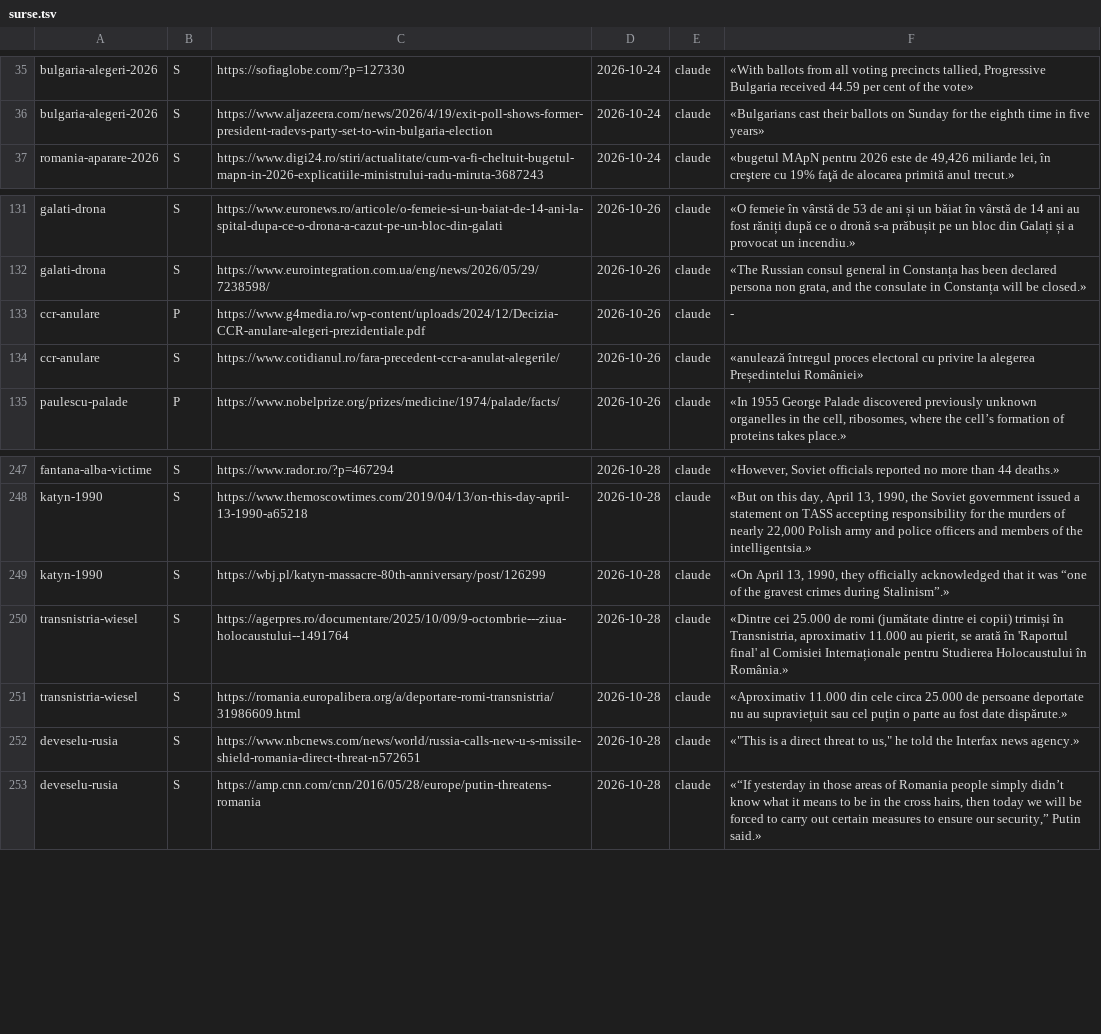
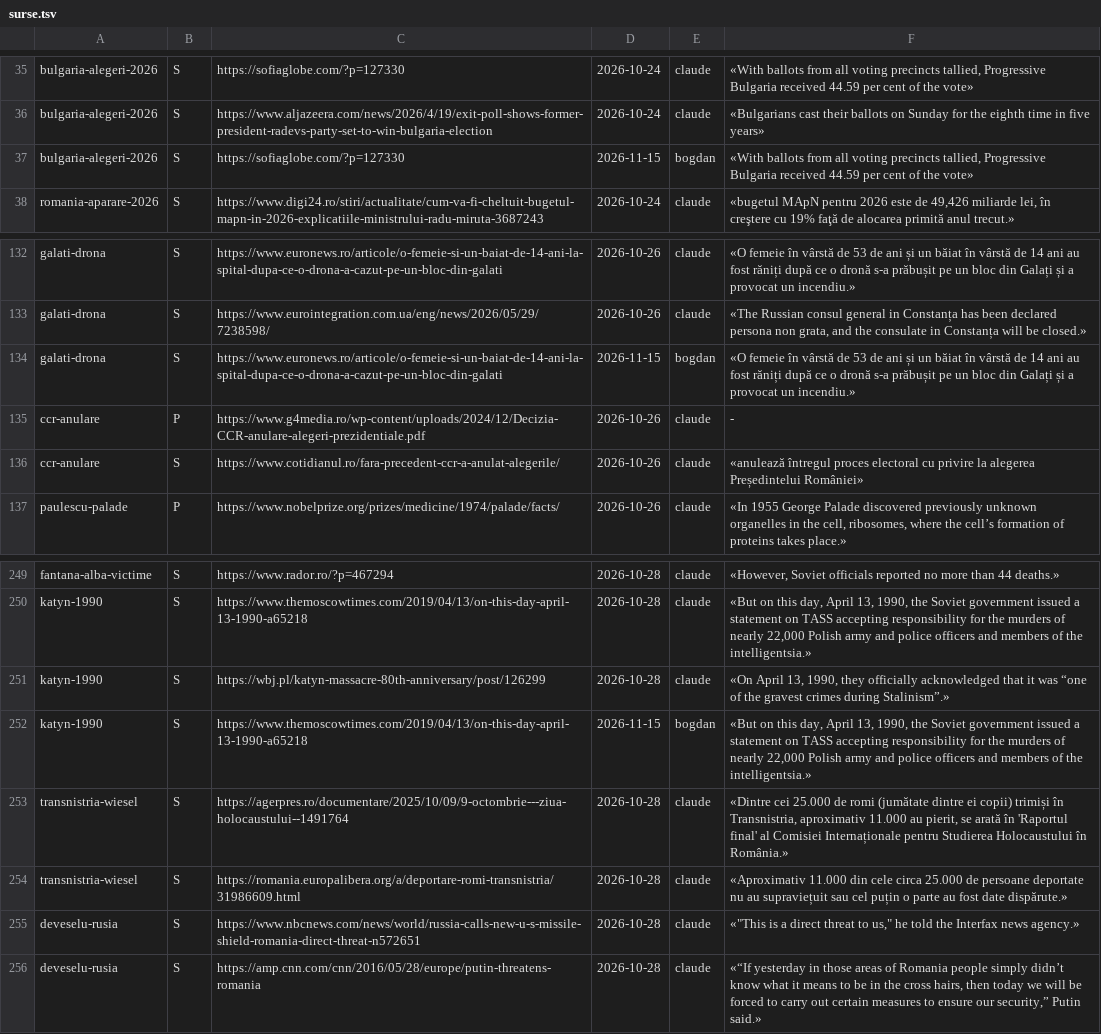
Before and after one commit to norgedan/norgedan.github.io, a TSV file: scripts/surse.tsv, drawn as a sheet; only a part is shown, gaps mark what is left out; the diff names each change by its address in the sheet, - before the commit and + after, or states it on an @@ line.

Commit message:
confirmari: katyn-1990, galati-drona, bulgaria-alegeri-2026 citite de Bogdan

```diff
--- a/scripts/surse.tsv
+++ b/scripts/surse.tsv
+row 37: bulgaria-alegeri-2026 | S | https://sofiaglobe.com/?p=127330 | 2026-11-15 | bogdan | «With ballots from all voting precincts tallied, Progressive Bulgaria received 44.59 per cent of the vote»
+row 134: galati-drona | S | https://www.euronews.ro/articole/o-femeie-si-un-baiat-de-14-ani-la-spital-dupa-ce-o-drona-a-cazut-pe-un-bloc-din-galati | 2026-11-15 | bogdan | «O femeie în vârstă de 53 de ani și un băiat în vârstă de 14 ani au fost răniți după ce o dronă s-a prăbușit pe un bloc din Galați și a provocat un incendiu.»
+row 252: katyn-1990 | S | https://www.themoscowtimes.com/2019/04/13/on-this-day-april-13-1990-a65218 | 2026-11-15 | bogdan | «But on this day, April 13, 1990, the Soviet government issued a statement on TASS accepting responsibility for the murders of nearly 22,000 Polish army and police officers and members of the intelligentsia.»
```
Also changed, not shown: 1 other file.
